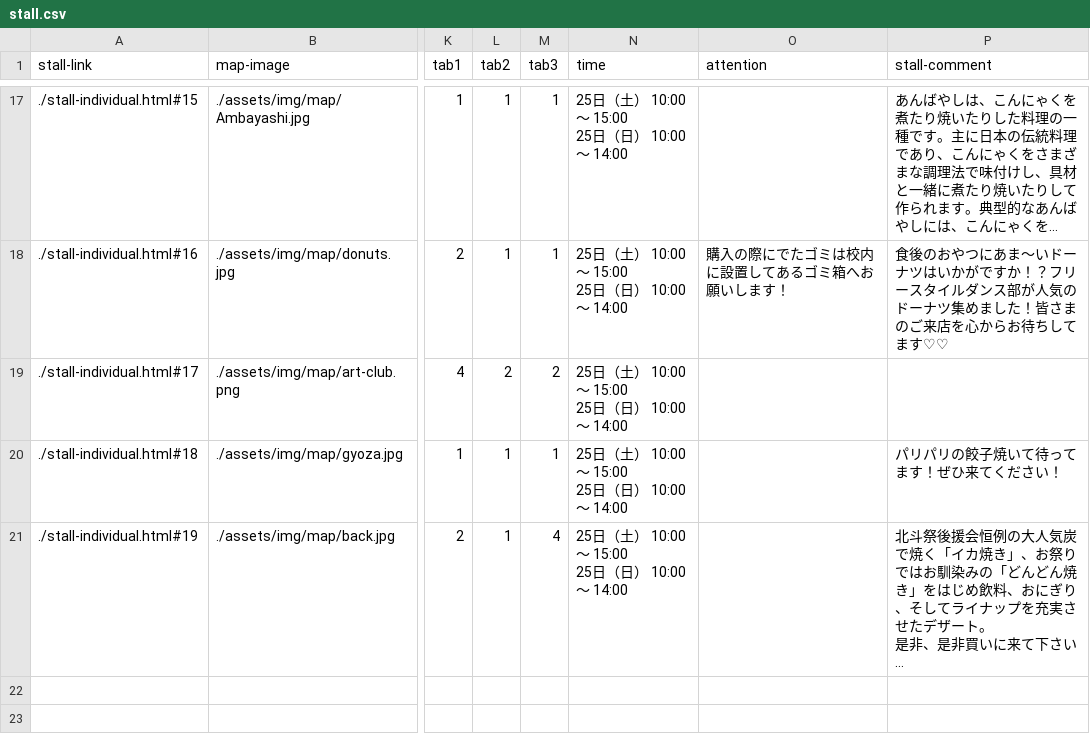
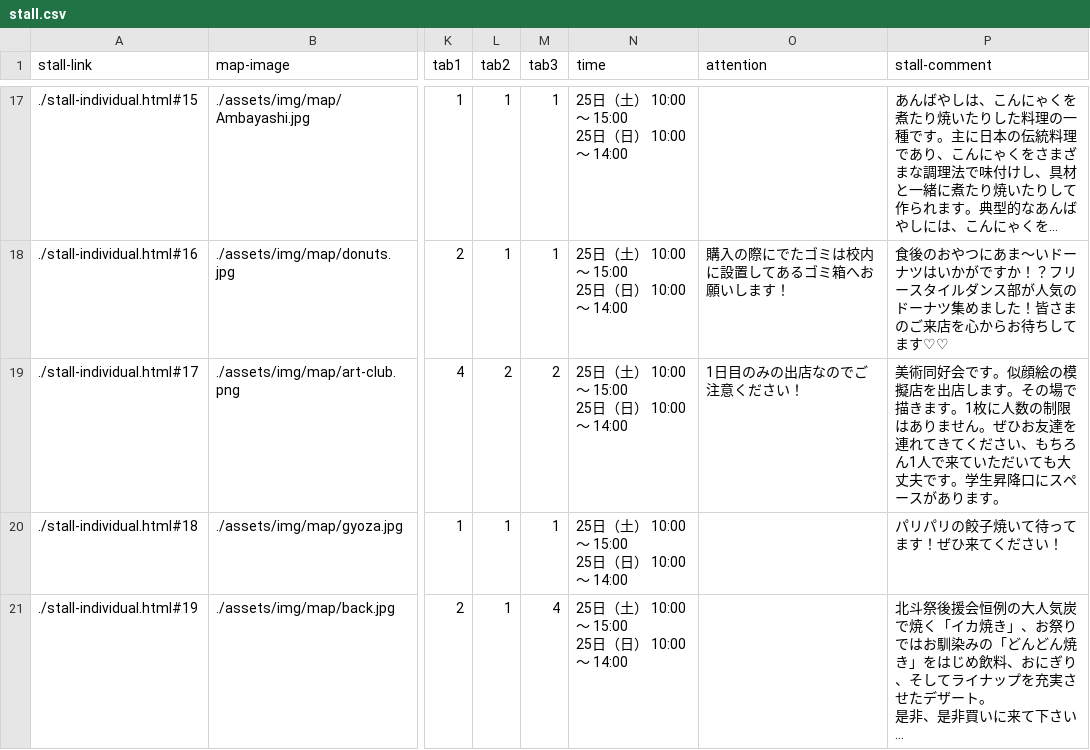
Before and after one commit to kyoutarou-com/hokutosai, a CSV file: src/assets/config/stall.csv, drawn as a sheet; only a part is shown, gaps mark what is left out; long unchanged cells end in …; the diff names each change by its address in the sheet, - before the commit and + after, or states it on an @@ line.

Commit message:
add:似顔絵の紹介文の追加

```diff
--- a/src/assets/config/stall.csv
+++ b/src/assets/config/stall.csv
-O19 (attention): (empty)
+O19 (attention): 1日目のみの出店なのでご注意ください！
-P19 (stall-comment): (empty)
+P19 (stall-comment): 美術同好会です。似顔絵の模擬店を出店します。その場で描きます。1枚に人数の制限はありません。ぜひお友達を連れてきてください、もちろん1人で来ていただいても大丈夫です。学生昇降口にスペースがあります。
```
